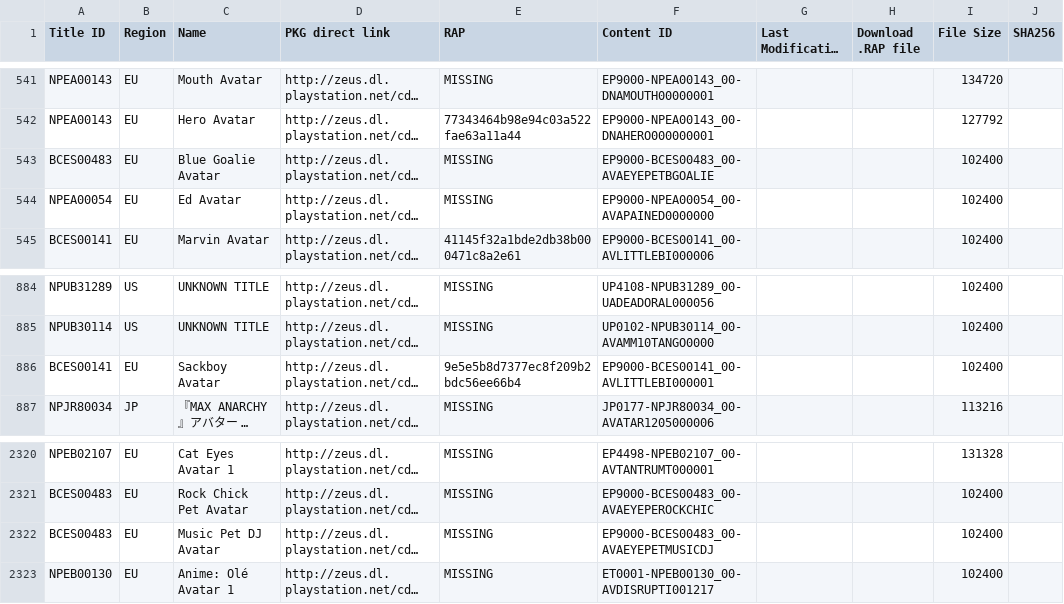
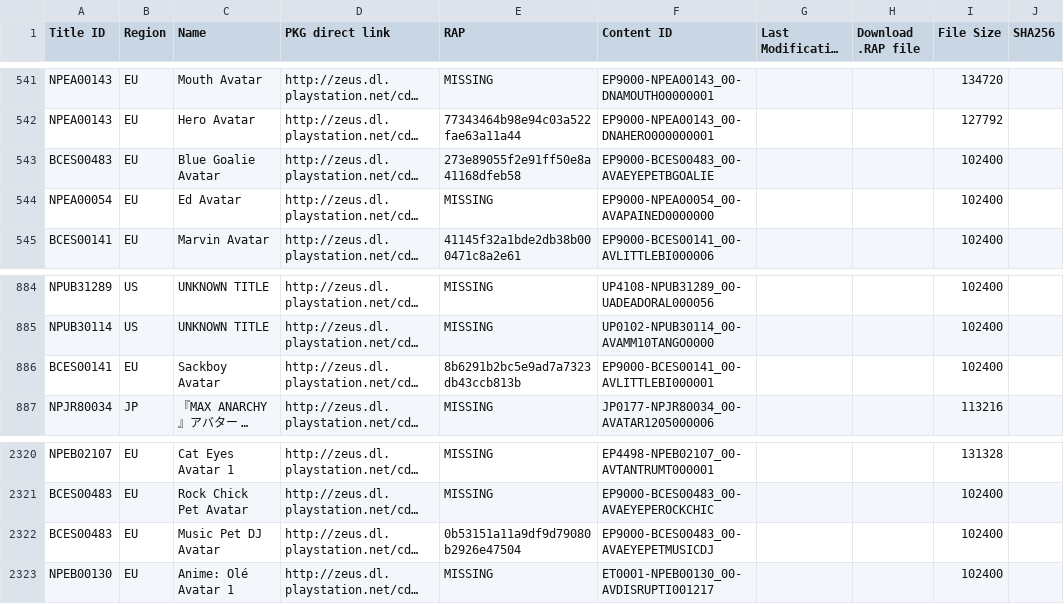
Before and after one commit to 1jtp8sobiu/1jtp8sobiu.github.io, a TSV file: tsv/PENDING-PS3_AVATARS.tsv, drawn as a sheet; only a part is shown, gaps mark what is left out; long unchanged cells end in …; the diff names each change by its address in the sheet, - before the commit and + after, or states it on an @@ line.

Commit message:
PENDING-PS3_AVATARS 20260821_092004

```diff
--- a/tsv/PENDING-PS3_AVATARS.tsv
+++ b/tsv/PENDING-PS3_AVATARS.tsv
-E543 (RAP): MISSING
+E543 (RAP): 273e89055f2e91ff50e8a41168dfeb58
-E886 (RAP): 9e5e5b8d7377ec8f209b2bdc56ee66b4
+E886 (RAP): 8b6291b2bc5e9ad7a7323db43ccb813b
-E2322 (RAP): MISSING
+E2322 (RAP): 0b53151a11a9df9d79080b2926e47504
```
